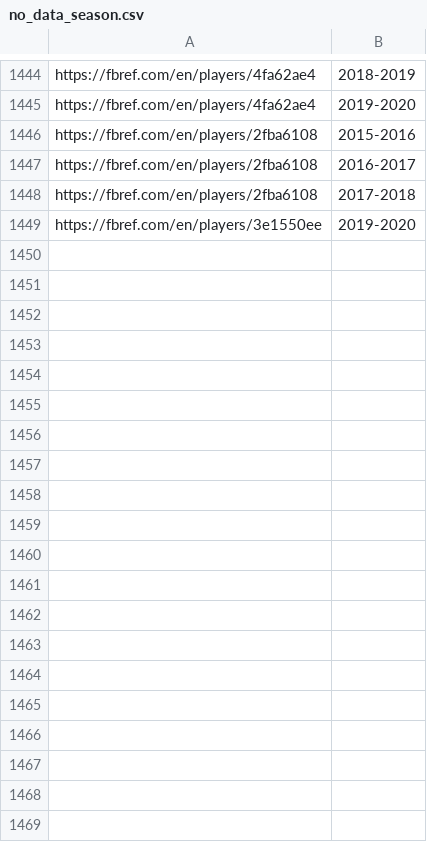
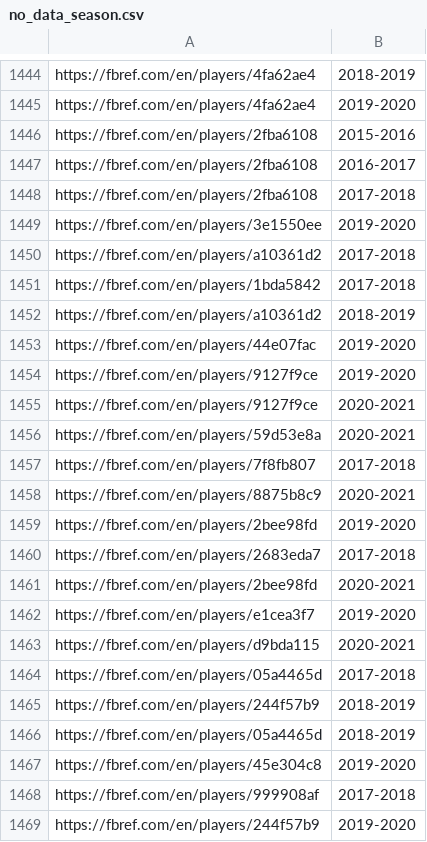
Before and after one commit to hansen1416/football-prediction, a CSV file: datasets/no_data_season.csv, drawn as a sheet; only a part is shown, gaps mark what is left out; the diff covers the shown part only.

```diff
--- a/datasets/no_data_season.csv
+++ b/datasets/no_data_season.csv
@@ -1449 +1449,21 @@ https://fbref.com/en/players/2fba6108,2017-2018
 https://fbref.com/en/players/3e1550ee,2019-2020
+https://fbref.com/en/players/a10361d2,2017-2018
+https://fbref.com/en/players/1bda5842,2017-2018
+https://fbref.com/en/players/a10361d2,2018-2019
+https://fbref.com/en/players/44e07fac,2019-2020
+https://fbref.com/en/players/9127f9ce,2019-2020
+https://fbref.com/en/players/9127f9ce,2020-2021
+https://fbref.com/en/players/59d53e8a,2020-2021
+https://fbref.com/en/players/7f8fb807,2017-2018
+https://fbref.com/en/players/8875b8c9,2020-2021
+https://fbref.com/en/players/2bee98fd,2019-2020
+https://fbref.com/en/players/2683eda7,2017-2018
+https://fbref.com/en/players/2bee98fd,2020-2021
+https://fbref.com/en/players/e1cea3f7,2019-2020
+https://fbref.com/en/players/d9bda115,2020-2021
+https://fbref.com/en/players/05a4465d,2017-2018
+https://fbref.com/en/players/244f57b9,2018-2019
+https://fbref.com/en/players/05a4465d,2018-2019
+https://fbref.com/en/players/45e304c8,2019-2020
+https://fbref.com/en/players/999908af,2017-2018
+https://fbref.com/en/players/244f57b9,2019-2020
```
Also changed, not shown: 71 added rows elsewhere in this file, 21 other files.
